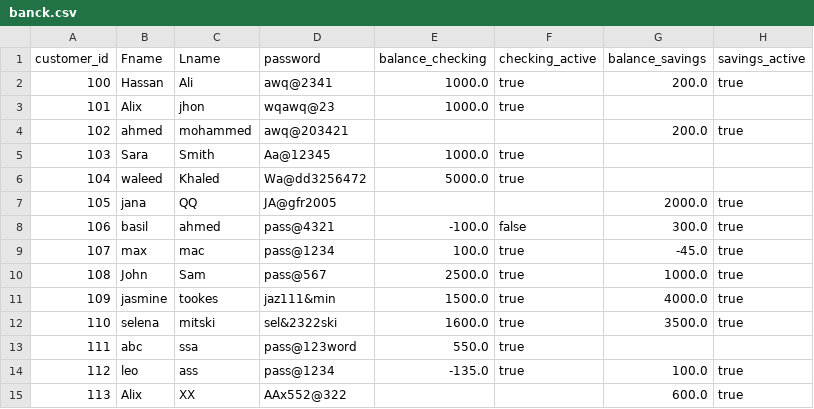
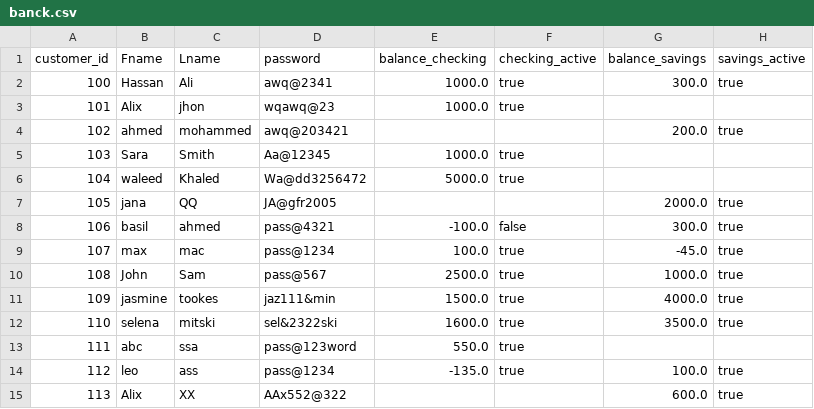
Before and after one commit to alhassan-alshareef/Banking-Project, a CSV file: banck.csv, drawn as a sheet.

```diff
--- a/banck.csv
+++ b/banck.csv
@@ -1,3 +1,3 @@
 customer_id,Fname,Lname,password,balance_checking,checking_active,balance_savings,savings_active
-100,Hassan,Ali,awq@2341,1000.0,true,200.0,true
+100,Hassan,Ali,awq@2341,1000.0,true,300.0,true
 101,Alix,jhon,wqawq@23,1000.0,true,,
```
Also changed, not shown: 2 other files.
